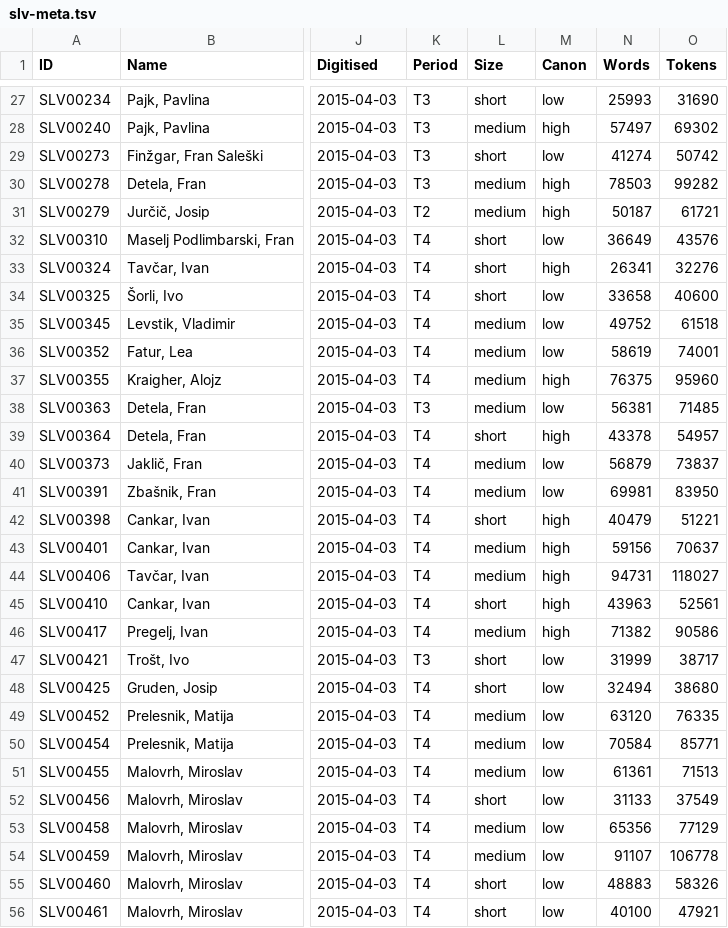
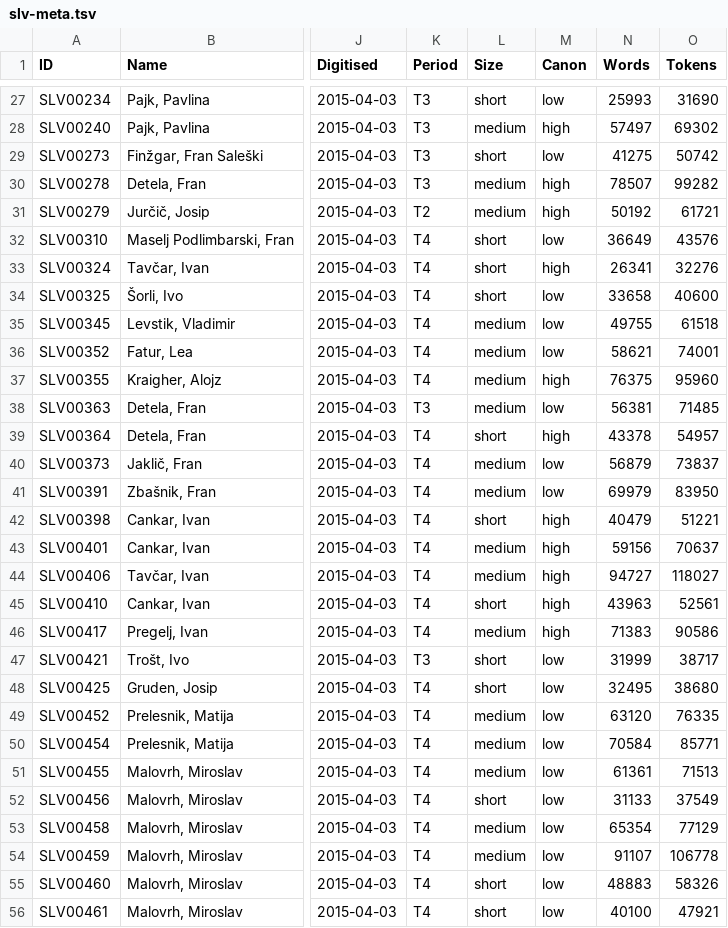
Before and after one commit to COST-ELTeC/ELTeC-slv, a TSV file: Orig/slv-meta.tsv, drawn as a sheet; only a part is shown, gaps mark what is left out; the diff covers the shown part only; the diff names each change by its address in the sheet, - before the commit and + after, or states it on an @@ line.

```diff
--- a/Orig/slv-meta.tsv
+++ b/Orig/slv-meta.tsv
-N29 (Words): 41274
+N29 (Words): 41275
-N30 (Words): 78503
+N30 (Words): 78507
-N31 (Words): 50187
+N31 (Words): 50192
-N35 (Words): 49752
+N35 (Words): 49755
-N36 (Words): 58619
+N36 (Words): 58621
-N41 (Words): 69981
+N41 (Words): 69979
-N44 (Words): 94731
+N44 (Words): 94727
-N46 (Words): 71382
+N46 (Words): 71383
-N48 (Words): 32494
+N48 (Words): 32495
-N53 (Words): 65356
+N53 (Words): 65354
```
Also changed, not shown: 38 edited cells elsewhere in this file, metadata/metadata.tsv.
